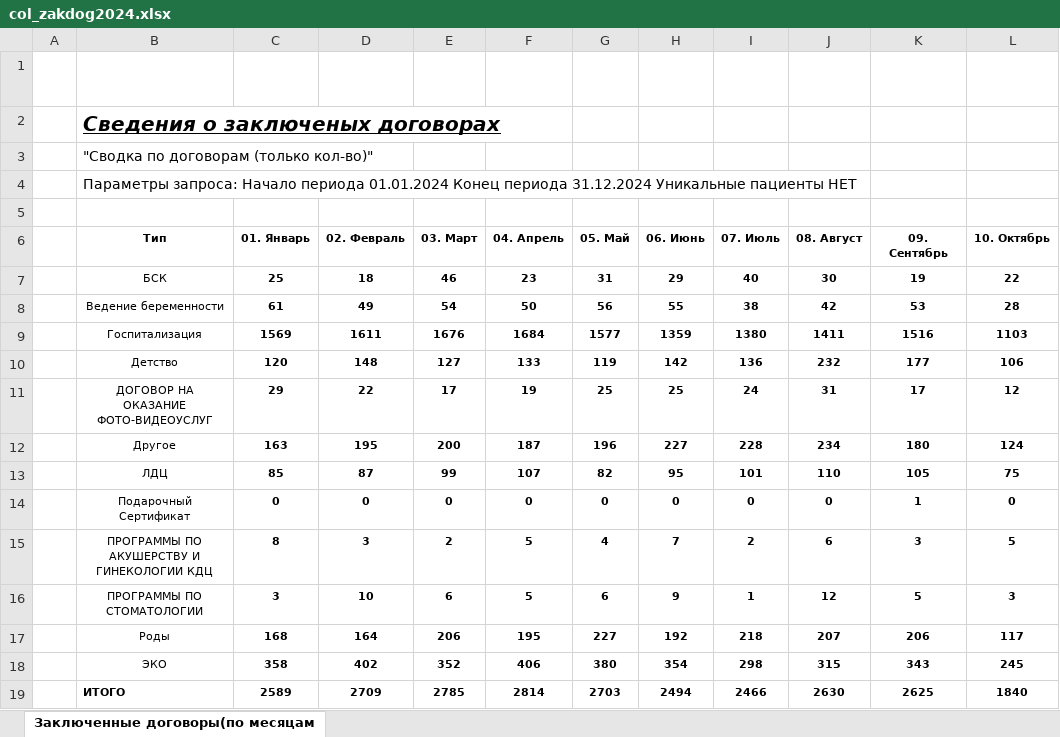
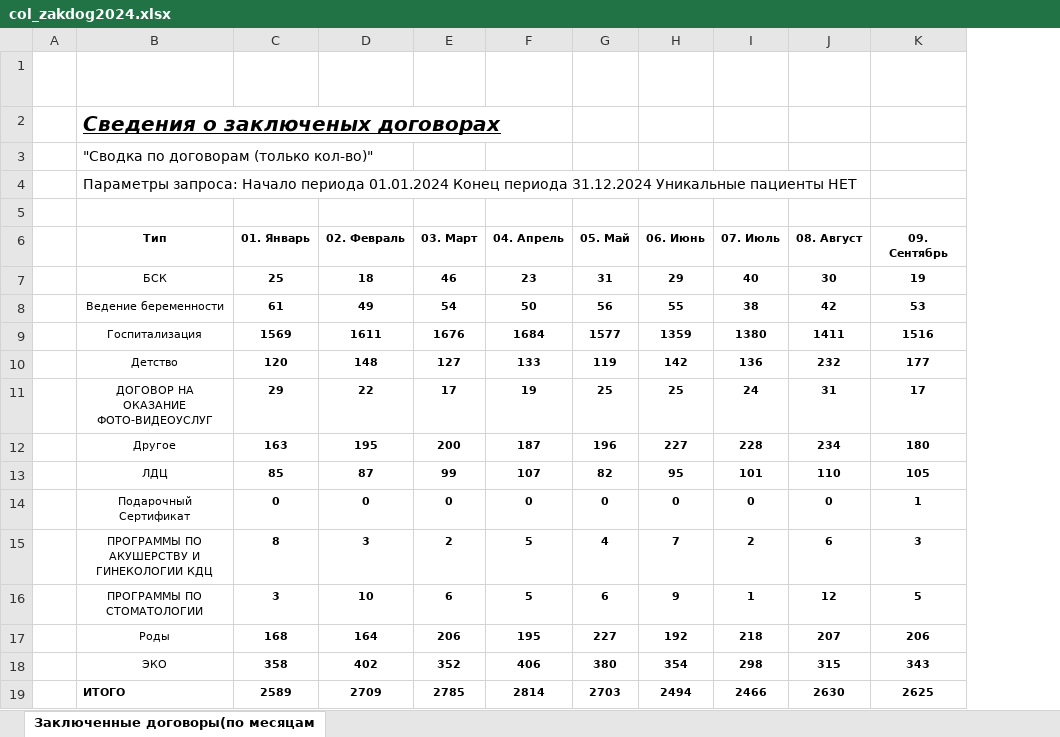
Before and after one commit to Besm1/Theme_11, an Excel workbook: Data/col_zakdog2024.xlsx, sheet Заключенные договоры(по месяцам, drawn as a sheet; values as stored, in another font and other column widths than the file's, no borders; the diff names each change by its address in the sheet, - before the commit and + after, or states it on an @@ line.

```diff
--- a/Data/col_zakdog2024.xlsx (sheet Заключенные договоры(по месяцам)
+++ b/Data/col_zakdog2024.xlsx (sheet Заключенные договоры(по месяцам)
-column L (10. Октябрь), rows 7-19: 22 | 28 | 1103 | 106 | 12 | 124 | 75 | 0 | 5 | 3 | 117 | 245 | 1840
```
Also changed, not shown: 1 other file.
